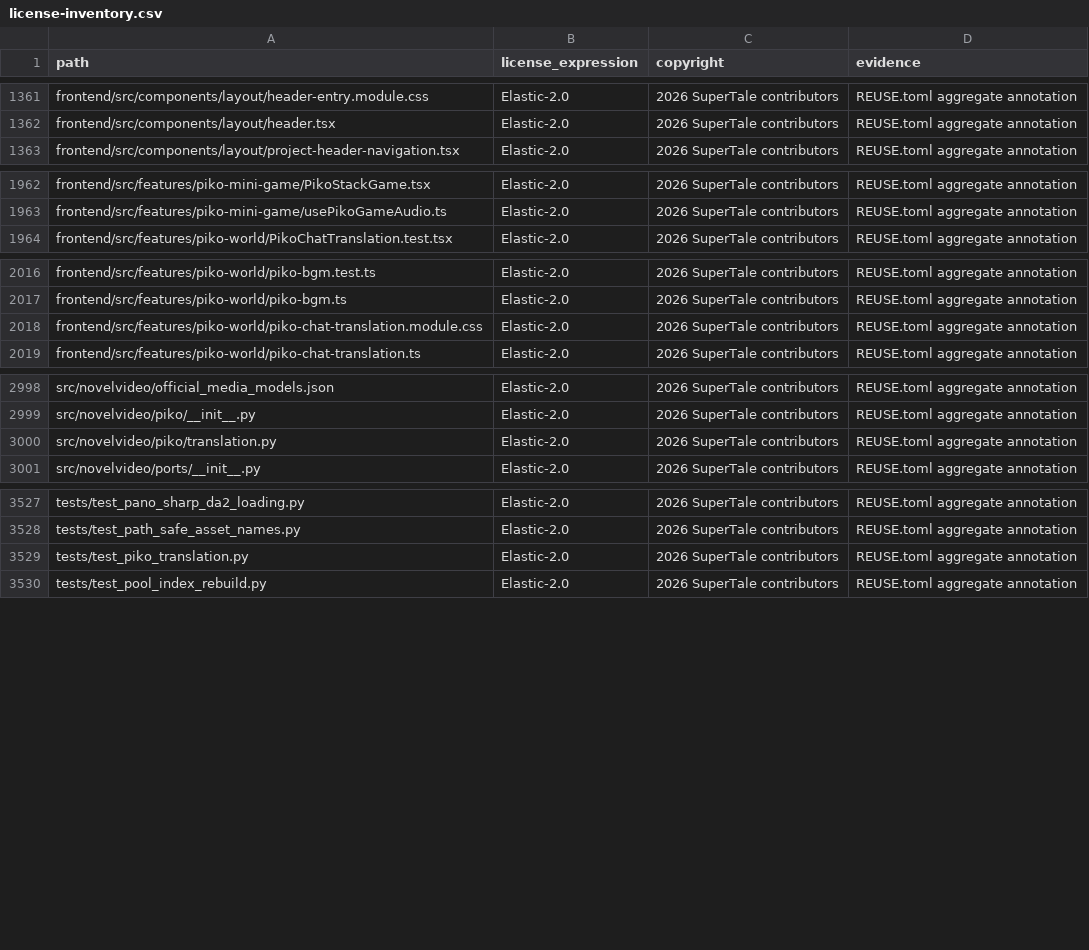
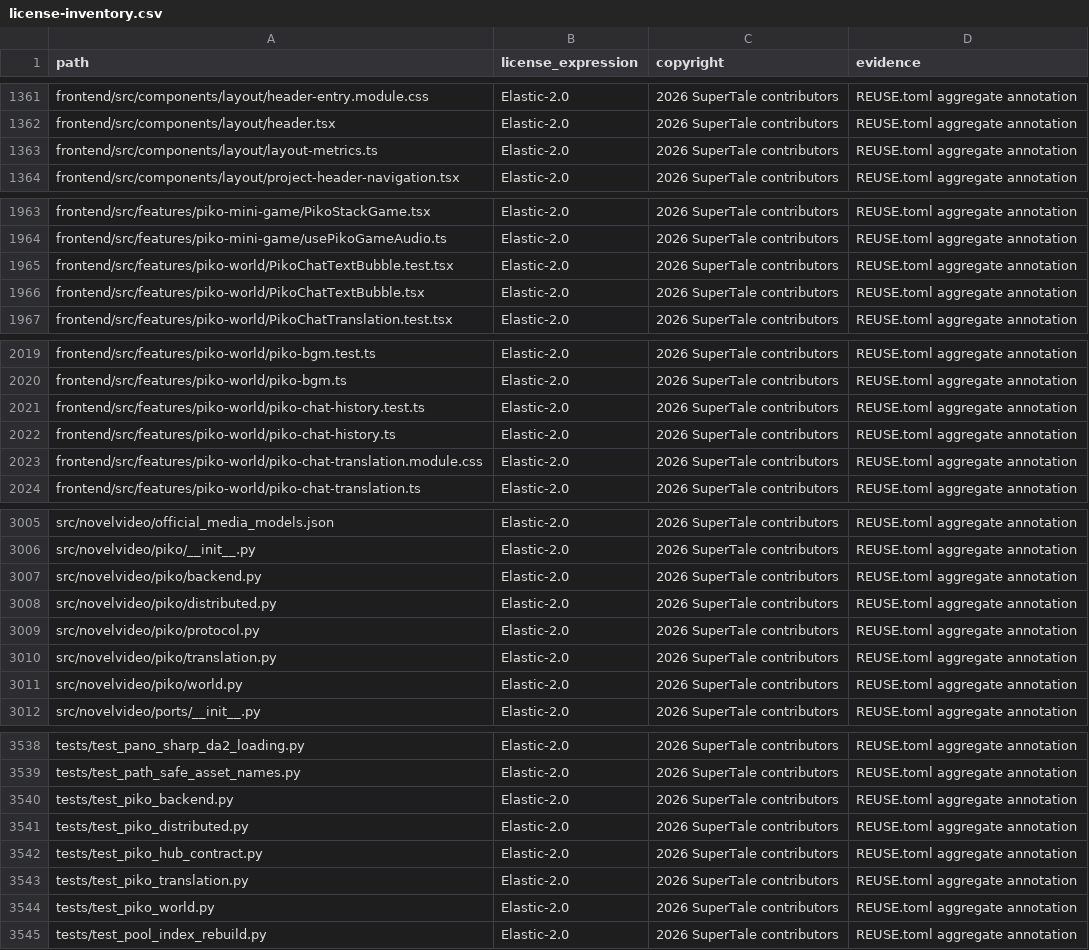
Before and after one commit to DarkEsteves/dramaclaw, a CSV file: license-inventory.csv, drawn as a sheet; only a part is shown, gaps mark what is left out; the diff covers the shown part only; the diff names each change by its address in the sheet, - before the commit and + after, or states it on an @@ line.

Commit message:
refactor(ui): unify chat history, account forms and layout metrics

```diff
--- a/license-inventory.csv
+++ b/license-inventory.csv
+row 1363: frontend/src/components/layout/layout-metrics.ts | Elastic-2.0 | 2026 SuperTale contributors | REUSE.toml aggregate annotation
+row 1965: frontend/src/features/piko-world/PikoChatTextBubble.test.tsx | Elastic-2.0 | 2026 SuperTale contributors | REUSE.toml aggregate annotation
+row 1966: frontend/src/features/piko-world/PikoChatTextBubble.tsx | Elastic-2.0 | 2026 SuperTale contributors | REUSE.toml aggregate annotation
+row 2021: frontend/src/features/piko-world/piko-chat-history.test.ts | Elastic-2.0 | 2026 SuperTale contributors | REUSE.toml aggregate annotation
+row 2022: frontend/src/features/piko-world/piko-chat-history.ts | Elastic-2.0 | 2026 SuperTale contributors | REUSE.toml aggregate annotation
+row 3007: src/novelvideo/piko/backend.py | Elastic-2.0 | 2026 SuperTale contributors | REUSE.toml aggregate annotation
+row 3008: src/novelvideo/piko/distributed.py | Elastic-2.0 | 2026 SuperTale contributors | REUSE.toml aggregate annotation
+row 3009: src/novelvideo/piko/protocol.py | Elastic-2.0 | 2026 SuperTale contributors | REUSE.toml aggregate annotation
+row 3011: src/novelvideo/piko/world.py | Elastic-2.0 | 2026 SuperTale contributors | REUSE.toml aggregate annotation
+row 3540: tests/test_piko_backend.py | Elastic-2.0 | 2026 SuperTale contributors | REUSE.toml aggregate annotation
+row 3541: tests/test_piko_distributed.py | Elastic-2.0 | 2026 SuperTale contributors | REUSE.toml aggregate annotation
+row 3542: tests/test_piko_hub_contract.py | Elastic-2.0 | 2026 SuperTale contributors | REUSE.toml aggregate annotation
+row 3544: tests/test_piko_world.py | Elastic-2.0 | 2026 SuperTale contributors | REUSE.toml aggregate annotation
```
Also changed, not shown: 2 added rows, 1 moved row and 4 edited cells elsewhere in this file, 25 other files.
